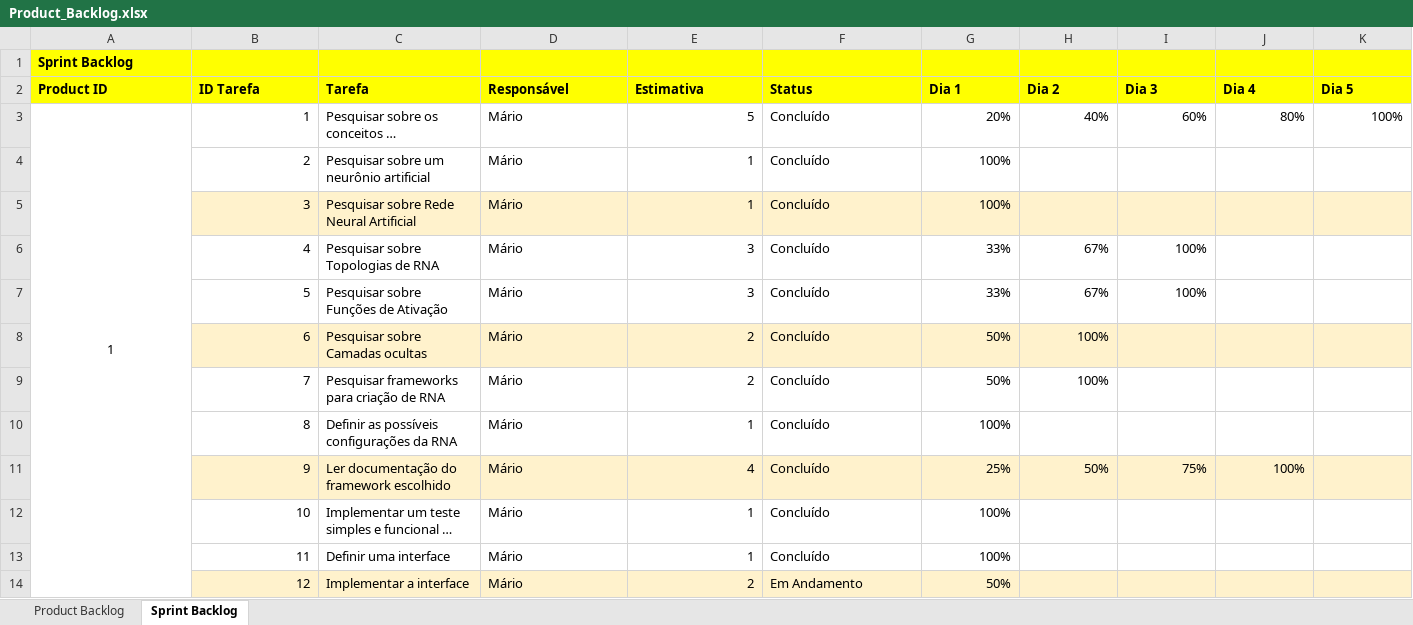
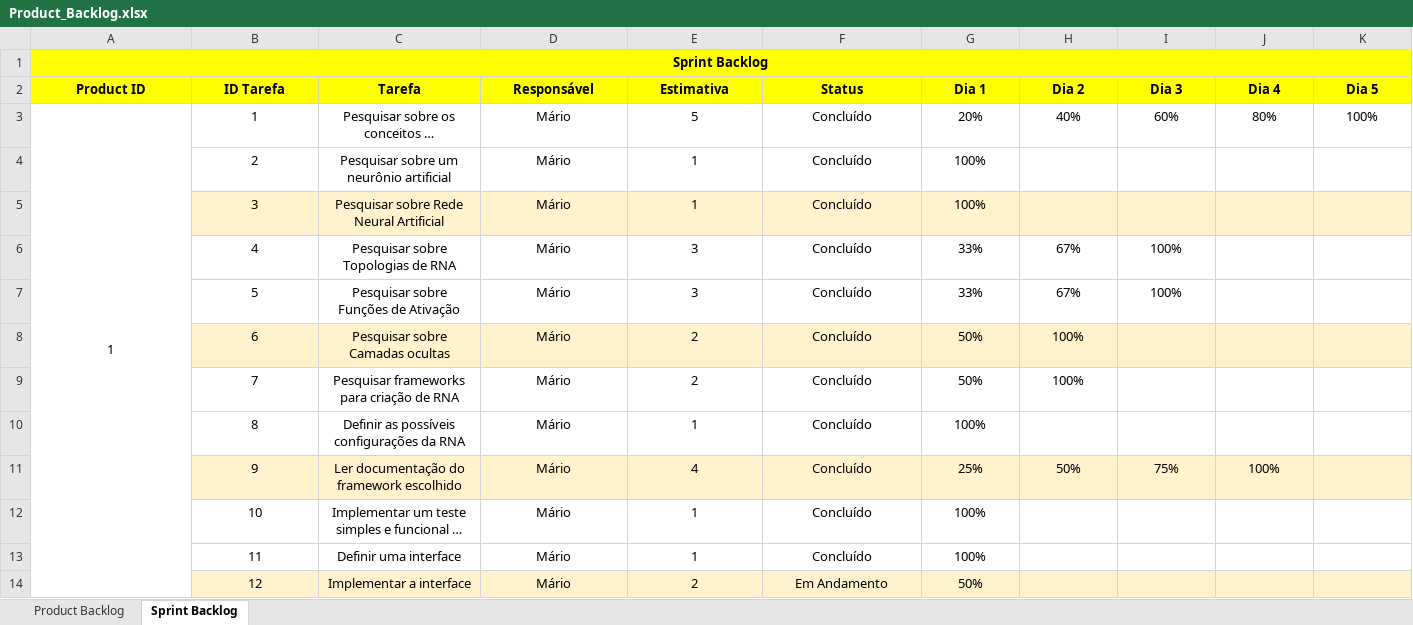
Before and after one commit to derrix060/PredictionStocks, an Excel workbook: doc/Product_Backlog.xlsx, sheet Sprint Backlog, drawn as a sheet; only a part is shown; long unchanged cells end in …; values as stored, in another font and other column widths than the file's, no borders; the diff covers the shown part only; the diff names each change by its address in the sheet, - before the commit and + after, or states it on an @@ line.

```diff
--- a/doc/Product_Backlog.xlsx (sheet Sprint Backlog)
+++ b/doc/Product_Backlog.xlsx (sheet Sprint Backlog)
-A1 alignment: left
+A1 alignment: center
+A1:K1 merged
-A2:K2 alignment: left
+A2:K2 alignment: center
-B3:B14 alignment: right
+B3:B14 alignment: center
-C3:D14 alignment: left
+C3:D14 alignment: center
-E3:E14 alignment: right
+E3:E14 alignment: center
-F3:F14 alignment: left
+F3:F14 alignment: center
-G3:K3 alignment: right
+G3:K3 alignment: center
-G4:G5 alignment: right
+G4:G5 alignment: center
-G6:I7 alignment: right
+G6:I7 alignment: center
-G8:H9 alignment: right
+G8:H9 alignment: center
-G10 alignment: right
+G10 alignment: center
-G11:J11 alignment: right
+G11:J11 alignment: center
-G12:G14 alignment: right
+G12:G14 alignment: center
```
Also changed, not shown: cell formats and merged cells elsewhere in this sheet, sheet Product Backlog, 3 other files.
